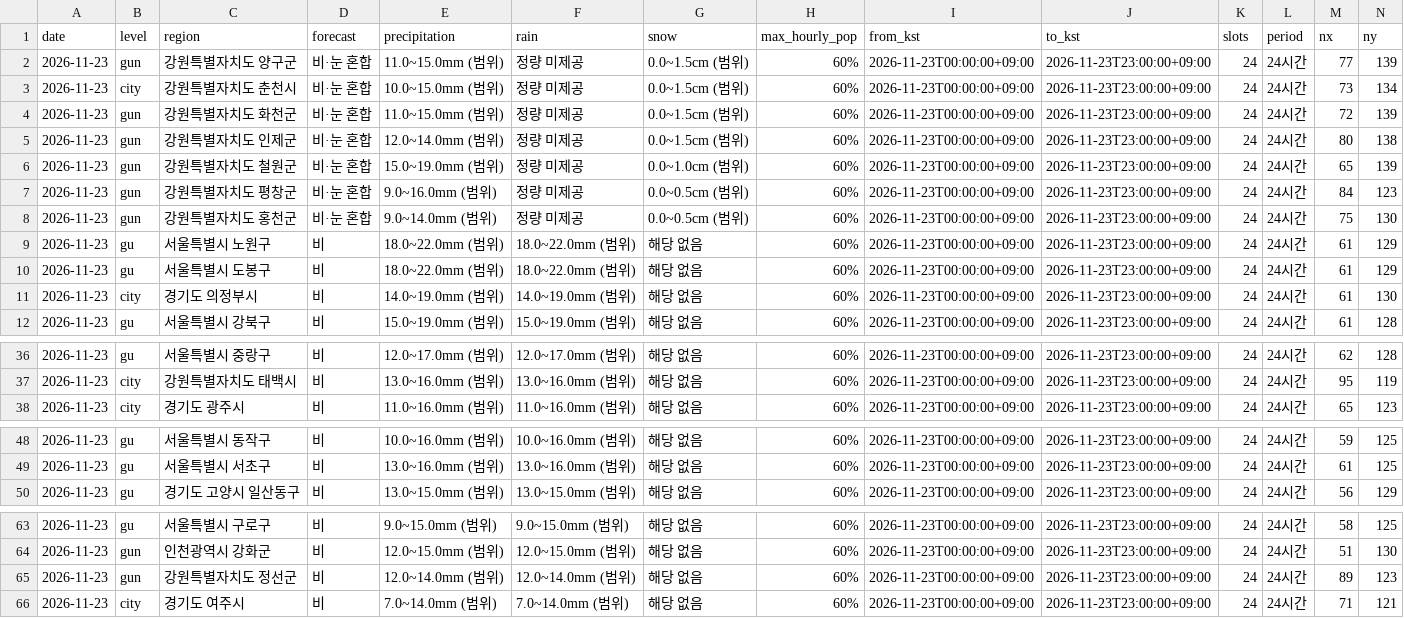
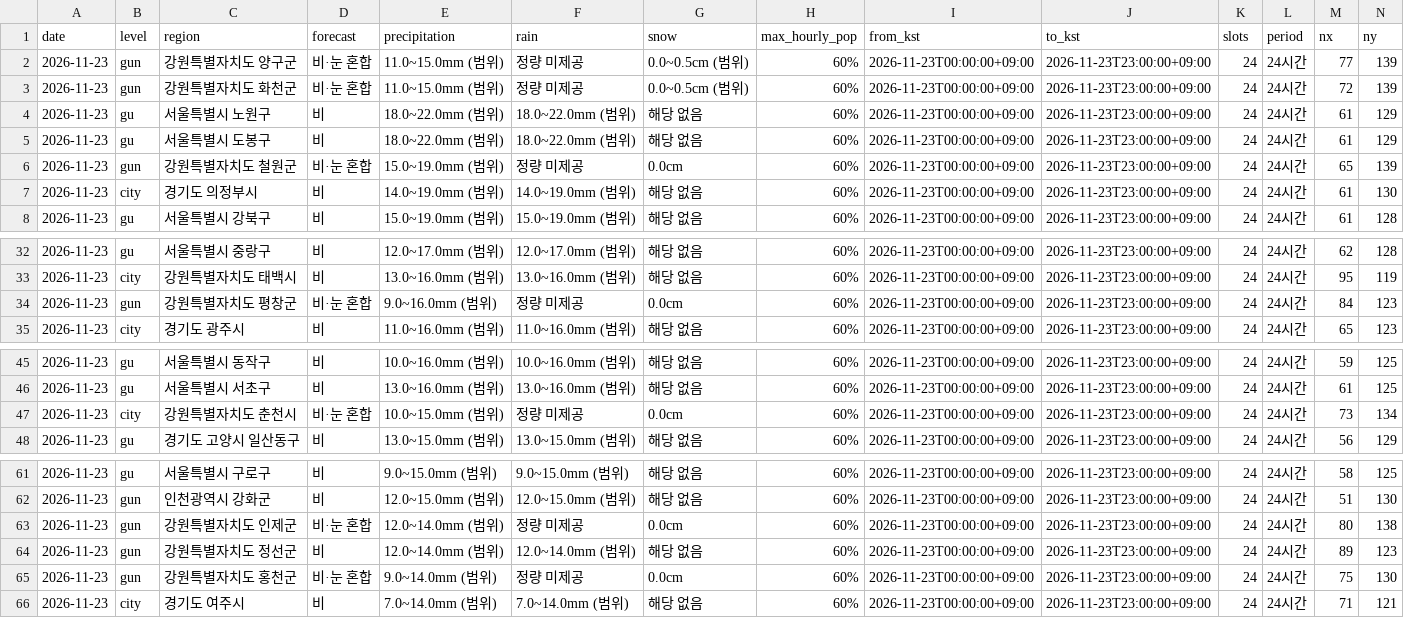
Before and after one commit to leetw1121/kma-chatgpt-bridge, a CSV file: data/precipitation_only.csv, drawn as a sheet; only a part is shown, gaps mark what is left out; removed rows and columns are numbered as before the commit, all else as after; rows hold the shown columns only; the diff names each change by its address in the sheet, - before the commit and + after, or states it on an @@ line.

```diff
--- a/data/precipitation_only.csv
+++ b/data/precipitation_only.csv
-G2 (snow): 0.0~1.5cm (범위)
+G2 (snow): 0.0~0.5cm (범위)
-row 3: 2026-11-23 | city | 강원특별자치도 춘천시 | 비·눈 혼합 | 10.0~15.0mm (범위) | 정량 미제공 | 0.0~1.5cm (범위) | 60% | 2026-11-23T00:00:00+09:00 | 2026-11-23T23:00:00+09:00 | 24 | 24시간 | 73 | 134
-G3 (snow): 0.0~1.5cm (범위)
+G3 (snow): 0.0~0.5cm (범위)
-row 5: 2026-11-23 | gun | 강원특별자치도 인제군 | 비·눈 혼합 | 12.0~14.0mm (범위) | 정량 미제공 | 0.0~1.5cm (범위) | 60% | 2026-11-23T00:00:00+09:00 | 2026-11-23T23:00:00+09:00 | 24 | 24시간 | 80 | 138
-row 6: 2026-11-23 | gun | 강원특별자치도 철원군 | 비·눈 혼합 | 15.0~19.0mm (범위) | 정량 미제공 | 0.0~1.0cm (범위) | 60% | 2026-11-23T00:00:00+09:00 | 2026-11-23T23:00:00+09:00 | 24 | 24시간 | 65 | 139
-row 7: 2026-11-23 | gun | 강원특별자치도 평창군 | 비·눈 혼합 | 9.0~16.0mm (범위) | 정량 미제공 | 0.0~0.5cm (범위) | 60% | 2026-11-23T00:00:00+09:00 | 2026-11-23T23:00:00+09:00 | 24 | 24시간 | 84 | 123
-row 8: 2026-11-23 | gun | 강원특별자치도 홍천군 | 비·눈 혼합 | 9.0~14.0mm (범위) | 정량 미제공 | 0.0~0.5cm (범위) | 60% | 2026-11-23T00:00:00+09:00 | 2026-11-23T23:00:00+09:00 | 24 | 24시간 | 75 | 130
+row 6: 2026-11-23 | gun | 강원특별자치도 철원군 | 비·눈 혼합 | 15.0~19.0mm (범위) | 정량 미제공 | 0.0cm | 60% | 2026-11-23T00:00:00+09:00 | 2026-11-23T23:00:00+09:00 | 24 | 24시간 | 65 | 139
+row 34: 2026-11-23 | gun | 강원특별자치도 평창군 | 비·눈 혼합 | 9.0~16.0mm (범위) | 정량 미제공 | 0.0cm | 60% | 2026-11-23T00:00:00+09:00 | 2026-11-23T23:00:00+09:00 | 24 | 24시간 | 84 | 123
+row 47: 2026-11-23 | city | 강원특별자치도 춘천시 | 비·눈 혼합 | 10.0~15.0mm (범위) | 정량 미제공 | 0.0cm | 60% | 2026-11-23T00:00:00+09:00 | 2026-11-23T23:00:00+09:00 | 24 | 24시간 | 73 | 134
+row 63: 2026-11-23 | gun | 강원특별자치도 인제군 | 비·눈 혼합 | 12.0~14.0mm (범위) | 정량 미제공 | 0.0cm | 60% | 2026-11-23T00:00:00+09:00 | 2026-11-23T23:00:00+09:00 | 24 | 24시간 | 80 | 138
+row 65: 2026-11-23 | gun | 강원특별자치도 홍천군 | 비·눈 혼합 | 9.0~14.0mm (범위) | 정량 미제공 | 0.0cm | 60% | 2026-11-23T00:00:00+09:00 | 2026-11-23T23:00:00+09:00 | 24 | 24시간 | 75 | 130
```
Also changed, not shown: data/all_regions.csv, data/city_precipitation.csv, 11 other files.
